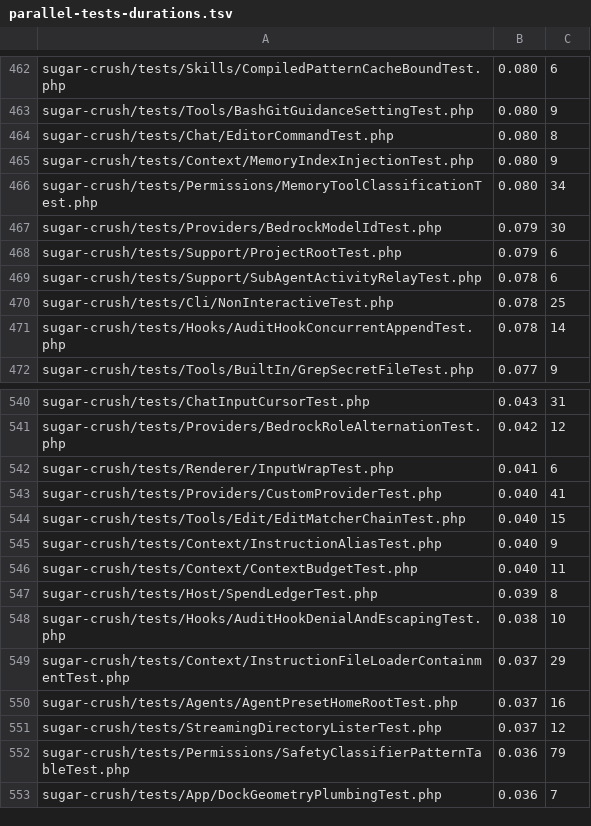
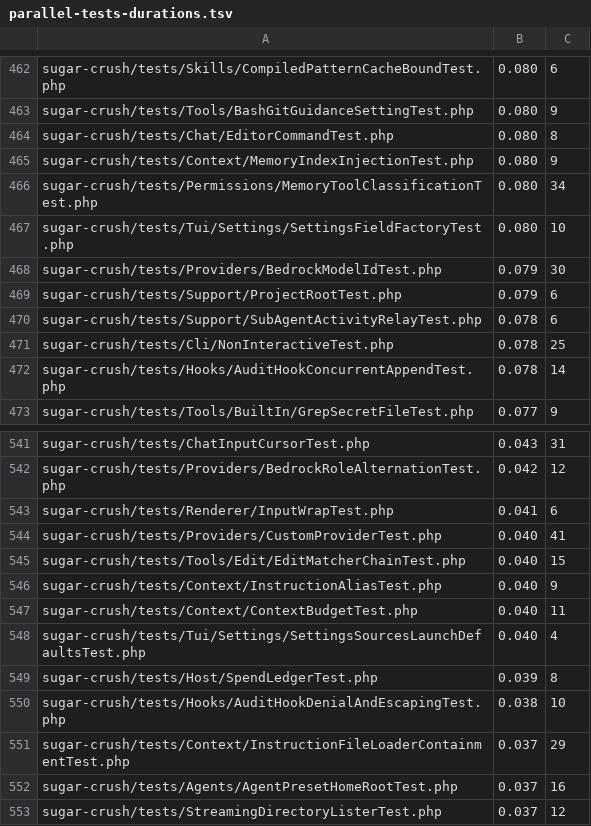
Before and after one commit to detain/sugarcraft, a TSV file: scripts/parallel-tests-durations.tsv, drawn as a sheet; only a part is shown, gaps mark what is left out; the shorter side is filled out with more unchanged rows; the diff names each change by its address in the sheet, - before the commit and + after, or states it on an @@ line.

```diff
--- a/scripts/parallel-tests-durations.tsv
+++ b/scripts/parallel-tests-durations.tsv
+row 467: sugar-crush/tests/Tui/Settings/SettingsFieldFactoryTest.php | 0.080 | 10
+row 548: sugar-crush/tests/Tui/Settings/SettingsSourcesLaunchDefaultsTest.php | 0.040 | 4
```
Also changed, not shown: 9 other files.
